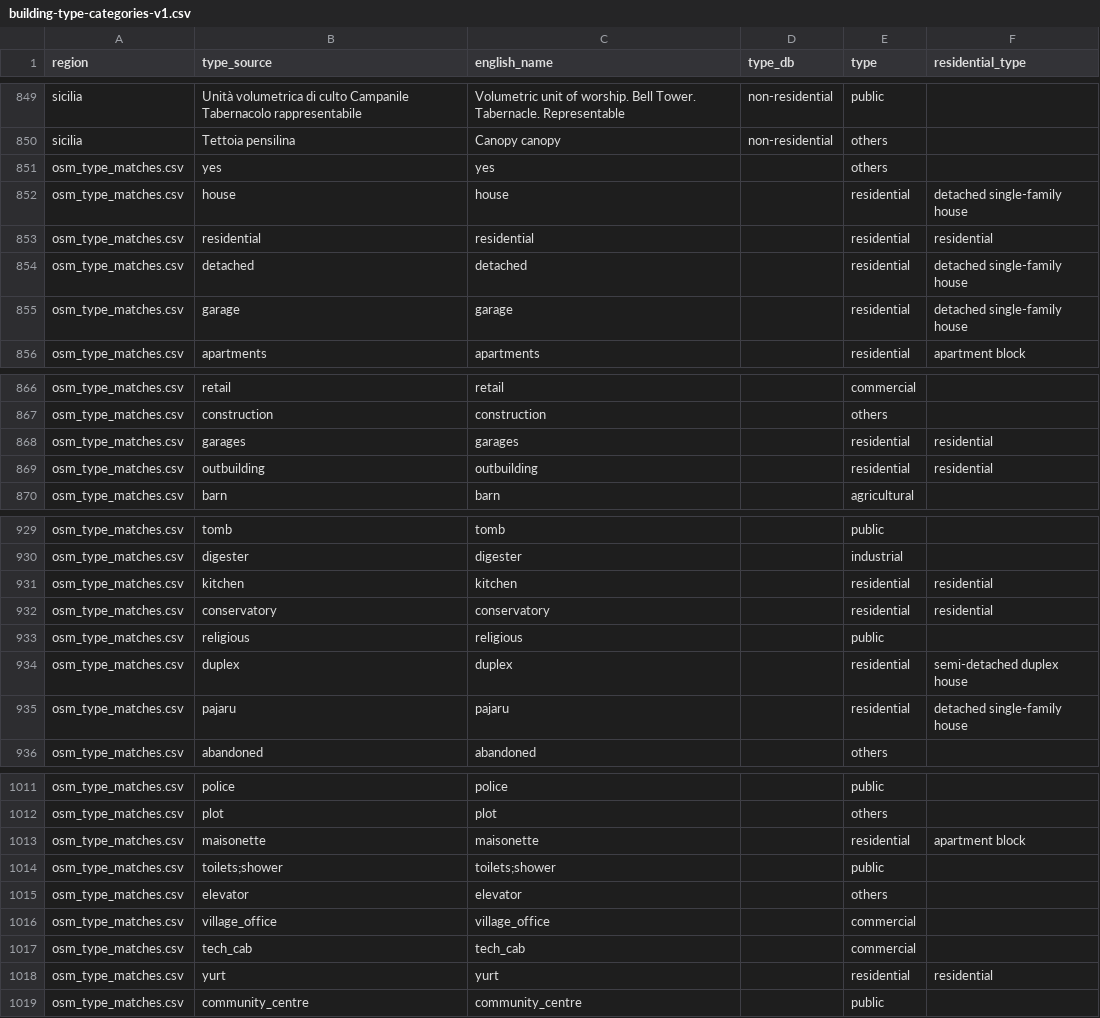
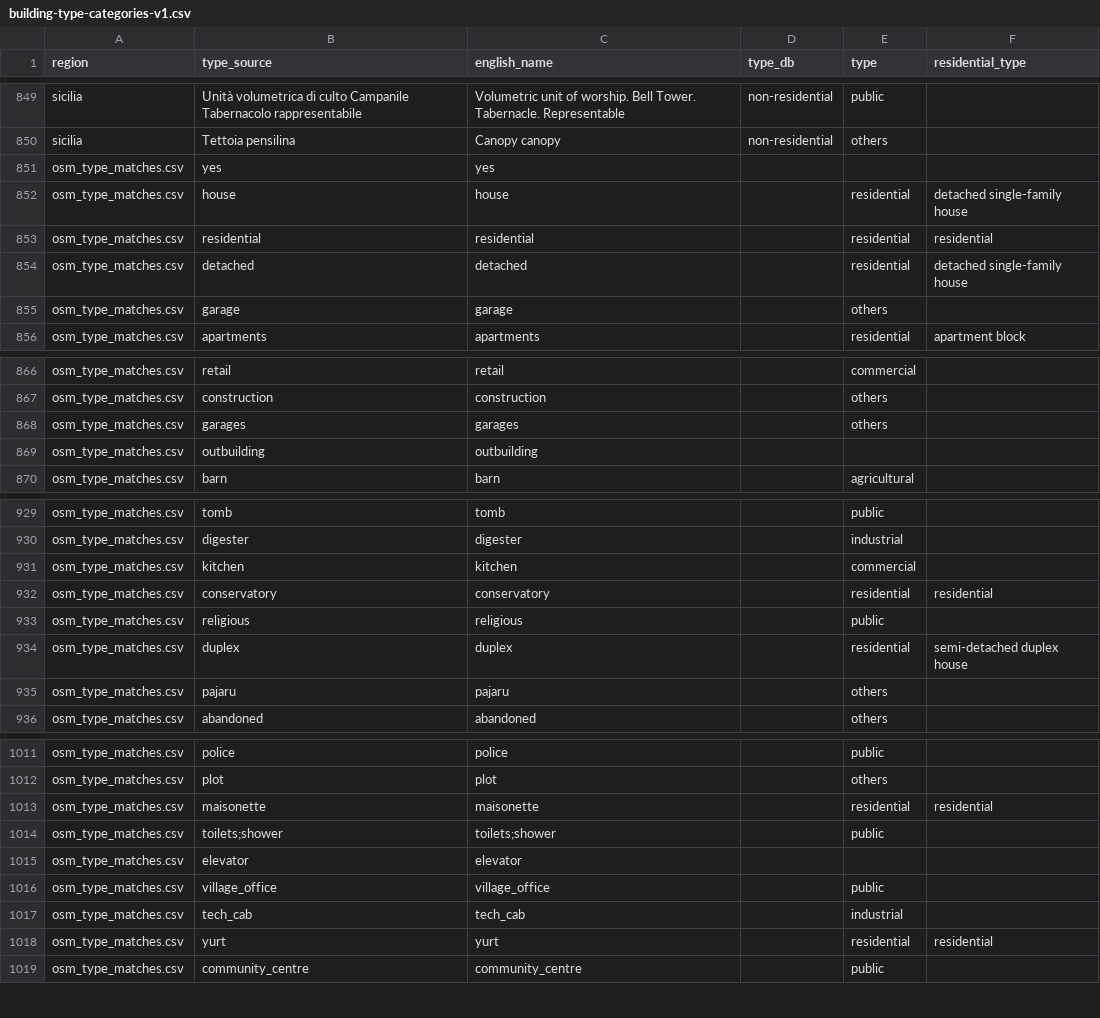
Before and after one commit to ai4up/eubucco-features, a CSV file: data/building-type-categories-v1.csv, drawn as a sheet; only a part is shown, gaps mark what is left out; the diff covers the shown part only.

Commit message:
Manually update OSM type categorization

```diff
--- a/data/building-type-categories-v1.csv
+++ b/data/building-type-categories-v1.csv
@@ -850,3 +850,3 @@ sicilia,Unità volumetrica di culto Campanile Tabernacolo rappresentabile,Volume
 sicilia,Tettoia pensilina,Canopy canopy,non-residential,others,
-osm_type_matches.csv,yes,yes,,others,
+osm_type_matches.csv,yes,yes,,,
 osm_type_matches.csv,house,house,,residential,detached single-family house
@@ -854,3 +854,3 @@ osm_type_matches.csv,residential,residential,,residential,residential
 osm_type_matches.csv,detached,detached,,residential,detached single-family house
-osm_type_matches.csv,garage,garage,,residential,detached single-family house
+osm_type_matches.csv,garage,garage,,others,
 osm_type_matches.csv,apartments,apartments,,residential,apartment block
@@ -867,4 +867,4 @@ osm_type_matches.csv,retail,retail,,commercial,
 osm_type_matches.csv,construction,construction,,others,
-osm_type_matches.csv,garages,garages,,residential,residential
-osm_type_matches.csv,outbuilding,outbuilding,,residential,residential
+osm_type_matches.csv,garages,garages,,others,
+osm_type_matches.csv,outbuilding,outbuilding,,,
 osm_type_matches.csv,barn,barn,,agricultural,
@@ -930,3 +930,3 @@ osm_type_matches.csv,tomb,tomb,,public,
 osm_type_matches.csv,digester,digester,,industrial,
-osm_type_matches.csv,kitchen,kitchen,,residential,residential
+osm_type_matches.csv,kitchen,kitchen,,commercial,
 osm_type_matches.csv,conservatory,conservatory,,residential,residential
@@ -934,3 +934,3 @@ osm_type_matches.csv,religious,religious,,public,
 osm_type_matches.csv,duplex,duplex,,residential,semi-detached duplex house
-osm_type_matches.csv,pajaru,pajaru,,residential,detached single-family house
+osm_type_matches.csv,pajaru,pajaru,,others,
 osm_type_matches.csv,abandoned,abandoned,,others,
@@ -1012,7 +1012,7 @@ osm_type_matches.csv,police,police,,public,
 osm_type_matches.csv,plot,plot,,others,
-osm_type_matches.csv,maisonette,maisonette,,residential,apartment block
+osm_type_matches.csv,maisonette,maisonette,,residential,residential
 osm_type_matches.csv,toilets;shower,toilets;shower,,public,
-osm_type_matches.csv,elevator,elevator,,others,
-osm_type_matches.csv,village_office,village_office,,commercial,
-osm_type_matches.csv,tech_cab,tech_cab,,commercial,
+osm_type_matches.csv,elevator,elevator,,,
+osm_type_matches.csv,village_office,village_office,,public,
+osm_type_matches.csv,tech_cab,tech_cab,,industrial,
 osm_type_matches.csv,yurt,yurt,,residential,residential
```
Also changed, not shown: 16 edited cells elsewhere in this file, data/osm_type_matches_v1.csv, 1 other file.
